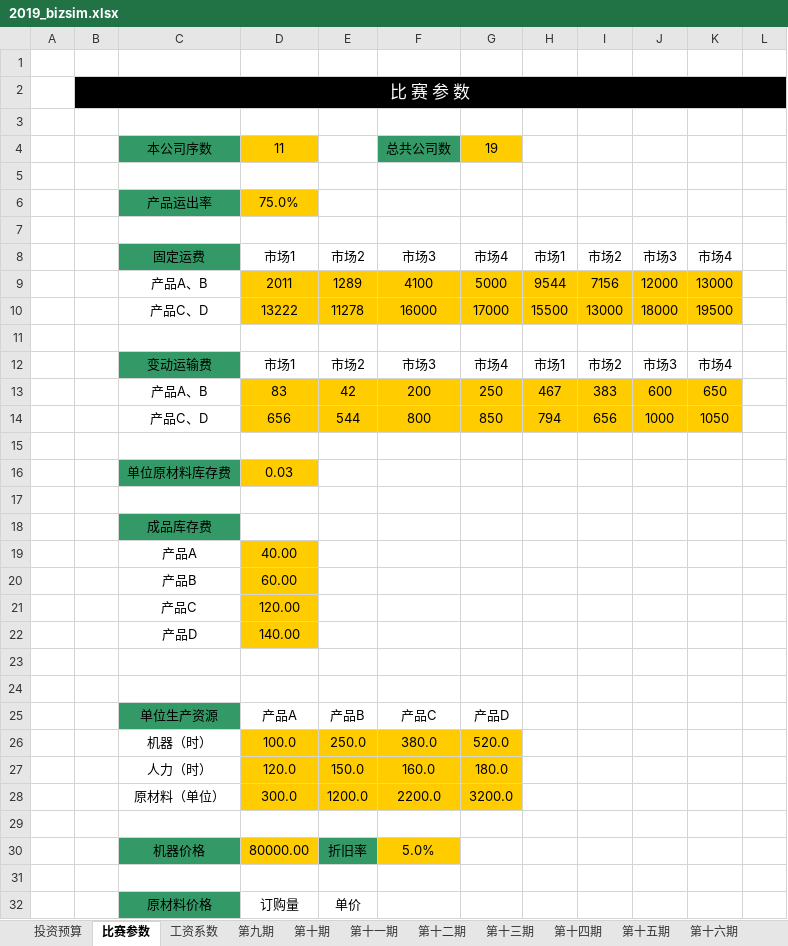
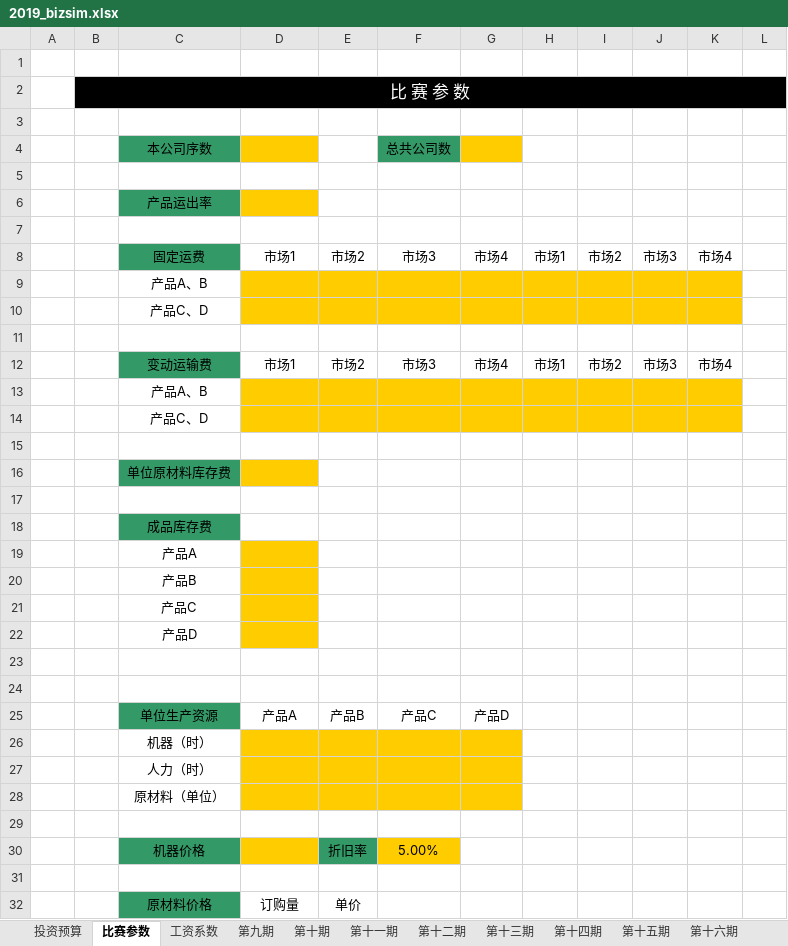
Before and after one commit to Catsofsuffering/iBizSim-prediction-model, an Excel workbook: form/2019_bizsim.xlsx, sheet 比赛参数, drawn as a sheet; only a part is shown; values as stored, in another font and other column widths than the file's, no borders; removed rows and columns are numbered as before the commit, all else as after; the diff covers the shown part only; the diff names each change by its address in the sheet, - before the commit and + after, or states it on an @@ line.

```diff
--- a/form/2019_bizsim.xlsx (sheet 比赛参数)
+++ b/form/2019_bizsim.xlsx (sheet 比赛参数)
-D4: 11
+D4: (empty)
-G4: 19
+G4: (empty)
-D6: 75.0%
+D6: (empty)
-row 9:  |  | 产品A、B | 2011 | 1289 | 4100 | 5000 | 9544 | 7156 | 12000 | 13000
-row 10:  |  | 产品C、D | 13222 | 11278 | 16000 | 17000 | 15500 | 13000 | 18000 | 19500
+row 9:  |  | 产品A、B
+row 10:  |  | 产品C、D
-row 13:  |  | 产品A、B | 83 | 42 | 200 | 250 | 467 | 383 | 600 | 650
-row 14:  |  | 产品C、D | 656 | 544 | 800 | 850 | 794 | 656 | 1000 | 1050
+row 13:  |  | 产品A、B
+row 14:  |  | 产品C、D
-D16: 0.03
+D16: (empty)
-D19: 40.00
+D19: (empty)
-D20: 60.00
+D20: (empty)
-D21: 120.00
+D21: (empty)
-D22: 140.00
+D22: (empty)
-row 26:  |  | 机器（时） | 100.0 | 250.0 | 380.0 | 520.0
-row 27:  |  | 人力（时） | 120.0 | 150.0 | 160.0 | 180.0
-row 28:  |  | 原材料（单位） | 300.0 | 1200.0 | 2200.0 | 3200.0
+row 26:  |  | 机器（时）
+row 27:  |  | 人力（时）
+row 28:  |  | 原材料（单位）
-D30: 80000.00
+D30: (empty)
-F30: 5.0%
+F30: 5.00%
```
Also changed, not shown: 16 added rows, 16 removed rows, 14 edited cells and cell formats elsewhere in this sheet, sheet 第十五期, sheet 第九期, sheet 第十期, sheet 第十六期, sheet 第十一期, sheet 第十三期, 4 more sheets, charts or pictures, 4 other files.
